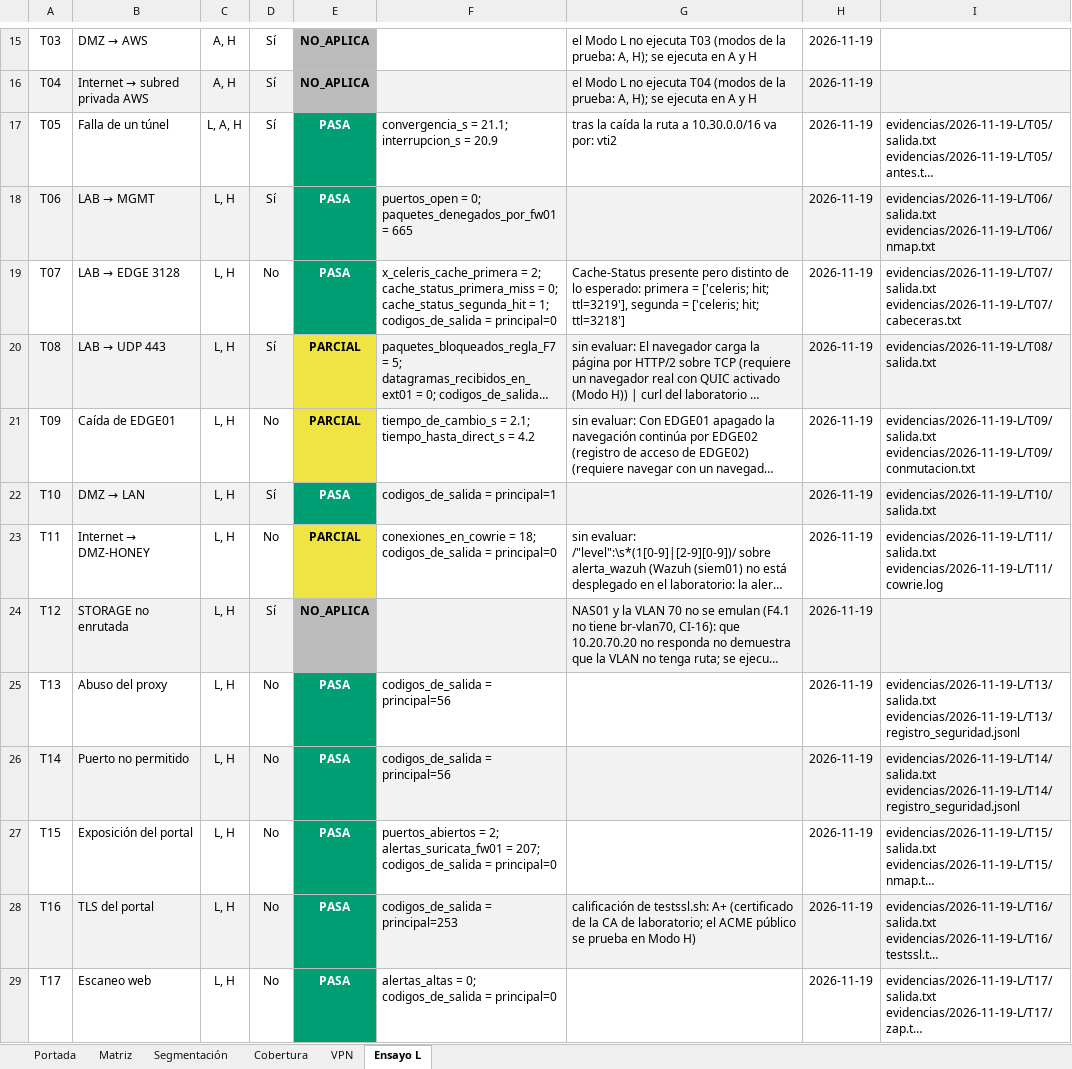
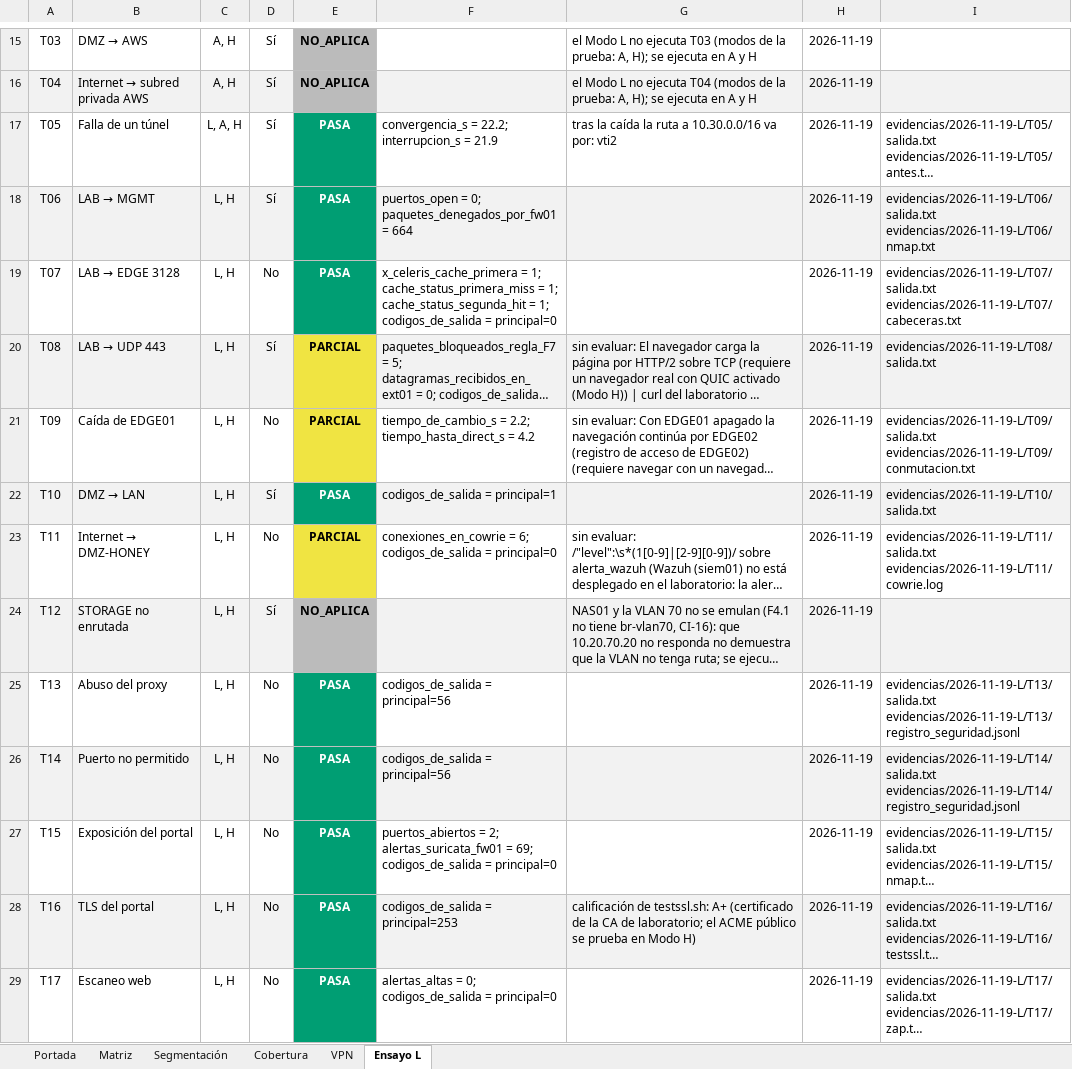
Before and after one commit to Nick-Saim-MJ/Project-Celeris, an Excel workbook: entregables/CE0311/Matriz_Pruebas_Conectividad_v1.1.xlsx, sheet Ensayo L, drawn as a sheet; only a part is shown, gaps mark what is left out; long unchanged cells end in …; values as stored, in another font and other column widths than the file's, no borders; the diff covers the shown part only; the diff names each change by its address in the sheet, - before the commit and + after, or states it on an @@ line.

```diff
--- a/entregables/CE0311/Matriz_Pruebas_Conectividad_v1.1.xlsx (sheet Ensayo L)
+++ b/entregables/CE0311/Matriz_Pruebas_Conectividad_v1.1.xlsx (sheet Ensayo L)
-F17: convergencia_s = 21.1; interrupcion_s = 20.9
+F17: convergencia_s = 22.2; interrupcion_s = 21.9
-F18: …paquetes_denegados_por_fw01 = 665
+F18: …paquetes_denegados_por_fw01 = 664
-F19: x_celeris_cache_primera = 2; cache_status_primera_miss = 0; cache_status_segunda_hit =…
+F19: x_celeris_cache_primera = 1; cache_status_primera_miss = 1; cache_status_segunda_hit =…
-G19: Cache-Status presente pero distinto de lo esperado: primera = ['celeris; hit; ttl=3219'], segunda = ['celeris; hit; ttl=3218']
+G19: (empty)
-F21: tiempo_de_cambio_s = 2.1; tiempo_hasta_direct_s =…
+F21: tiempo_de_cambio_s = 2.2; tiempo_hasta_direct_s =…
-F23: conexiones_en_cowrie = 18; codigos_de_salida =…
+F23: conexiones_en_cowrie = 6; codigos_de_salida =…
-F27: …alertas_suricata_fw01 = 207; codigos_de_salida =…
+F27: …alertas_suricata_fw01 = 69; codigos_de_salida =…
```
Also changed, not shown: 34 edited cells and cell formats elsewhere in this sheet, sheet Matriz, 8 other files.
